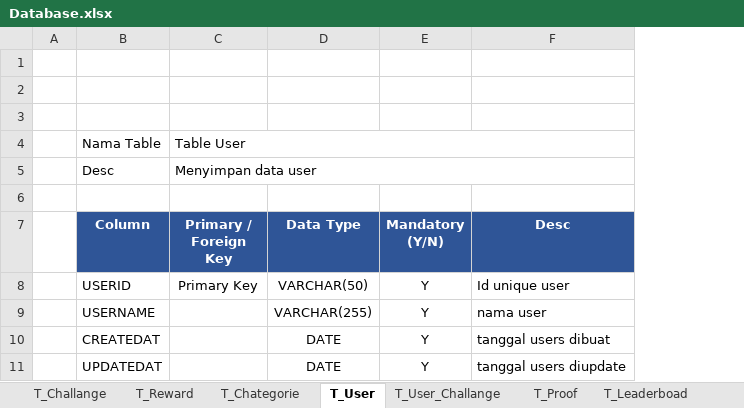
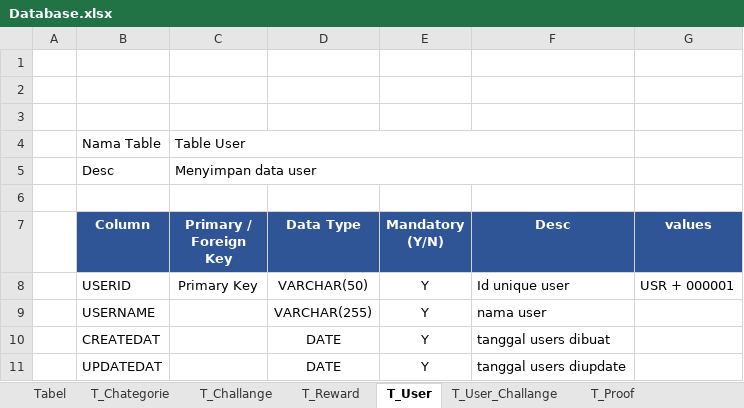
Before and after one commit to abdu-dotcom/buataplikasivaluasi1Miliyar, an Excel workbook: Document/Database.xlsx, sheet T_User, drawn as a sheet; values as stored, in another font and other column widths than the file's, no borders; the diff names each change by its address in the sheet, - before the commit and + after, or states it on an @@ line.

```diff
--- a/Document/Database.xlsx (sheet T_User)
+++ b/Document/Database.xlsx (sheet T_User)
+sheet tab: Tabel
@@ sheet tab order changed: Tabel | T_Chategorie | T_Challange | T_Reward | T_User | T_User_Challange | T_Proof @@
+column G (values), row 8: USR + 000001
```
Also changed, not shown: sheet T_Challange, sheet T_Chategorie, sheet T_User_Challange, 1 other file.
